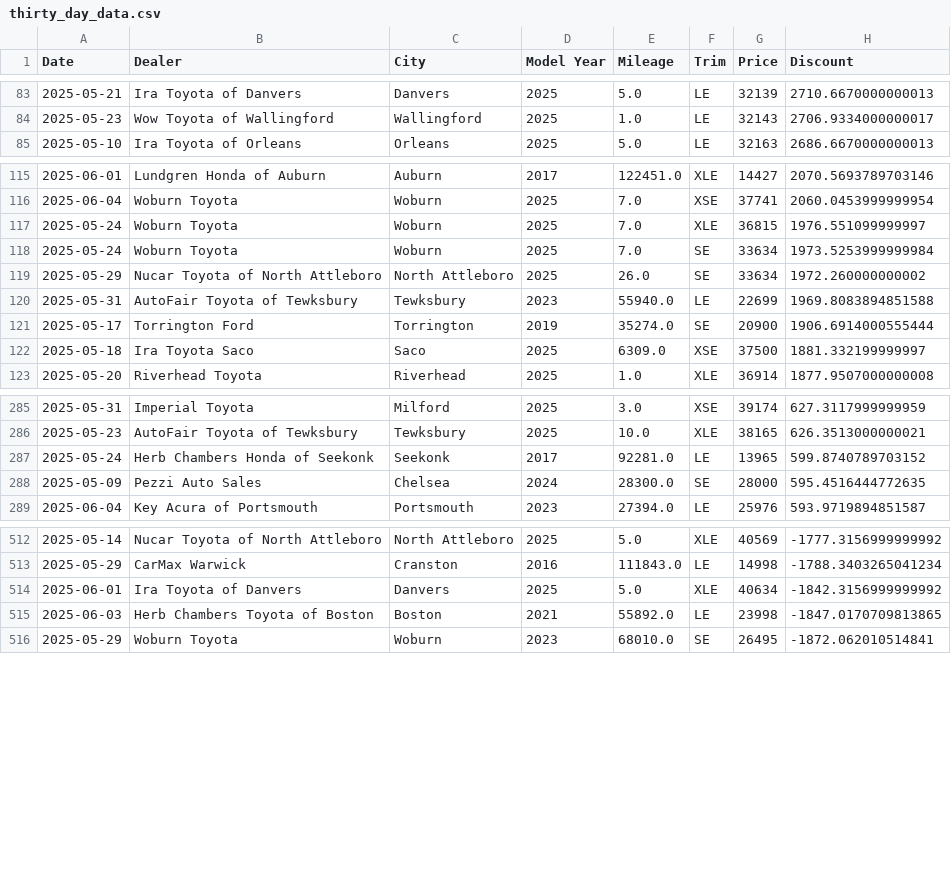
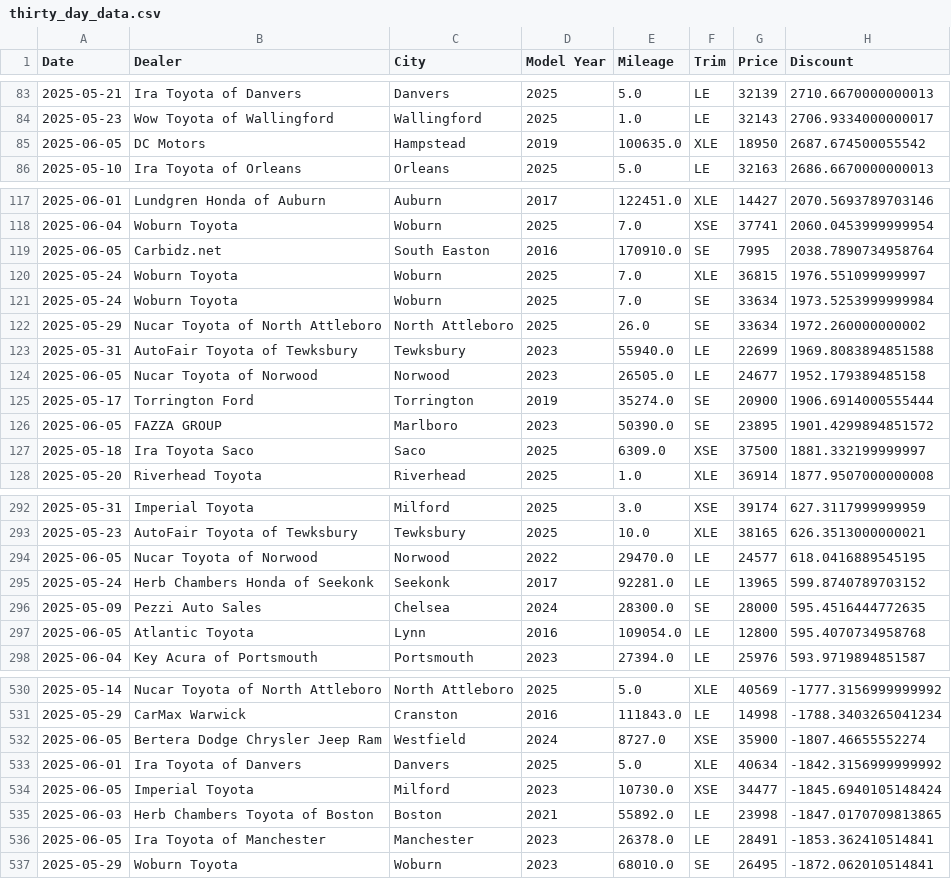
Before and after one commit to MMel099/UsedCarPricer, a CSV file: data/thirty_day_data.csv, drawn as a sheet; only a part is shown, gaps mark what is left out; the diff covers the shown part only.

```diff
--- a/data/thirty_day_data.csv
+++ b/data/thirty_day_data.csv
@@ -84,2 +84,3 @@ Date,Dealer,City,Model Year,Mileage,Trim,Price,Discount
 2025-05-23,Wow Toyota of Wallingford,Wallingford,2025,1.0,LE,32143,2706.9334000000017
+2025-06-05,DC Motors,Hampstead,2019,100635.0,XLE,18950,2687.674500055542
 2025-05-10,Ira Toyota of Orleans,Orleans,2025,5.0,LE,32163,2686.6670000000013
@@ -116,2 +118,3 @@ Date,Dealer,City,Model Year,Mileage,Trim,Price,Discount
 2025-06-04,Woburn Toyota,Woburn,2025,7.0,XSE,37741,2060.0453999999954
+2025-06-05,Carbidz.net,South Easton,2016,170910.0,SE,7995,2038.7890734958764
 2025-05-24,Woburn Toyota,Woburn,2025,7.0,XLE,36815,1976.551099999997
@@ -120,3 +123,5 @@ Date,Dealer,City,Model Year,Mileage,Trim,Price,Discount
 2025-05-31,AutoFair Toyota of Tewksbury,Tewksbury,2023,55940.0,LE,22699,1969.8083894851588
+2025-06-05,Nucar Toyota of Norwood,Norwood,2023,26505.0,LE,24677,1952.179389485158
 2025-05-17,Torrington Ford,Torrington,2019,35274.0,SE,20900,1906.6914000555444
+2025-06-05,FAZZA GROUP,Marlboro,2023,50390.0,SE,23895,1901.4299894851572
 2025-05-18,Ira Toyota Saco,Saco,2025,6309.0,XSE,37500,1881.332199999997
@@ -286,4 +293,6 @@ Date,Dealer,City,Model Year,Mileage,Trim,Price,Discount
 2025-05-23,AutoFair Toyota of Tewksbury,Tewksbury,2025,10.0,XLE,38165,626.3513000000021
+2025-06-05,Nucar Toyota of Norwood,Norwood,2022,29470.0,LE,24577,618.0416889545195
 2025-05-24,Herb Chambers Honda of Seekonk,Seekonk,2017,92281.0,LE,13965,599.8740789703152
 2025-05-09,Pezzi Auto Sales,Chelsea,2024,28300.0,SE,28000,595.4516444772635
+2025-06-05,Atlantic Toyota,Lynn,2016,109054.0,LE,12800,595.4070734958768
 2025-06-04,Key Acura of Portsmouth,Portsmouth,2023,27394.0,LE,25976,593.9719894851587
@@ -513,4 +531,7 @@ Date,Dealer,City,Model Year,Mileage,Trim,Price,Discount
 2025-05-29,CarMax Warwick,Cranston,2016,111843.0,LE,14998,-1788.3403265041234
+2025-06-05,Bertera Dodge Chrysler Jeep Ram,Westfield,2024,8727.0,XSE,35900,-1807.46655552274
 2025-06-01,Ira Toyota of Danvers,Danvers,2025,5.0,XLE,40634,-1842.3156999999992
+2025-06-05,Imperial Toyota,Milford,2023,10730.0,XSE,34477,-1845.6940105148424
 2025-06-03,Herb Chambers Toyota of Boston,Boston,2021,55892.0,LE,23998,-1847.0170709813865
+2025-06-05,Ira Toyota of Manchester,Manchester,2023,26378.0,LE,28491,-1853.362410514841
 2025-05-29,Woburn Toyota,Woburn,2023,68010.0,SE,26495,-1872.062010514841
```
Also changed, not shown: 14 added rows and 11 moved rows elsewhere in this file, data/daily_stats.csv, data/master_data.csv, 3 other files.
